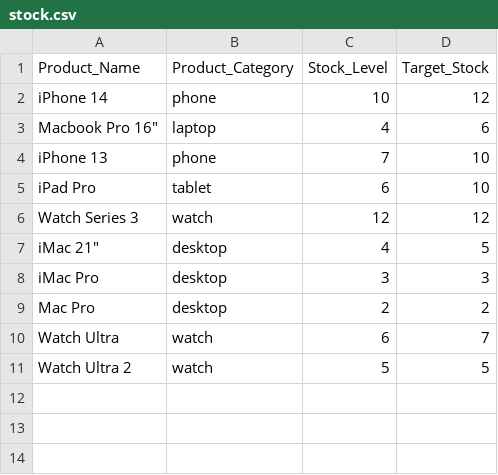
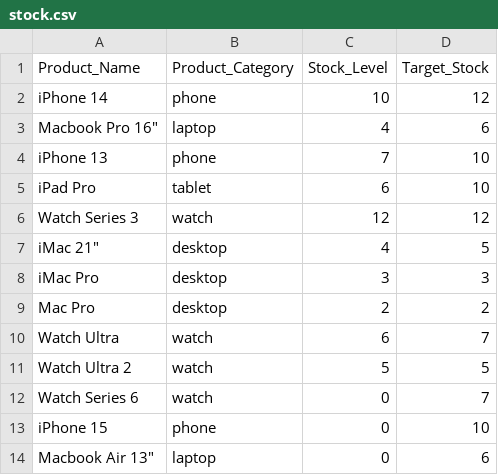
Before and after one commit to jfoppes/week_10, a CSV file: stock.csv, drawn as a sheet; the diff names each change by its address in the sheet, - before the commit and + after, or states it on an @@ line.

```diff
--- a/stock.csv
+++ b/stock.csv
+row 12: Watch Series 6 | watch | 0 | 7
+row 13: iPhone 15 | phone | 0 | 10
+row 14: Macbook Air 13" | laptop | 0 | 6
```
Also changed, not shown: 1 other file.
